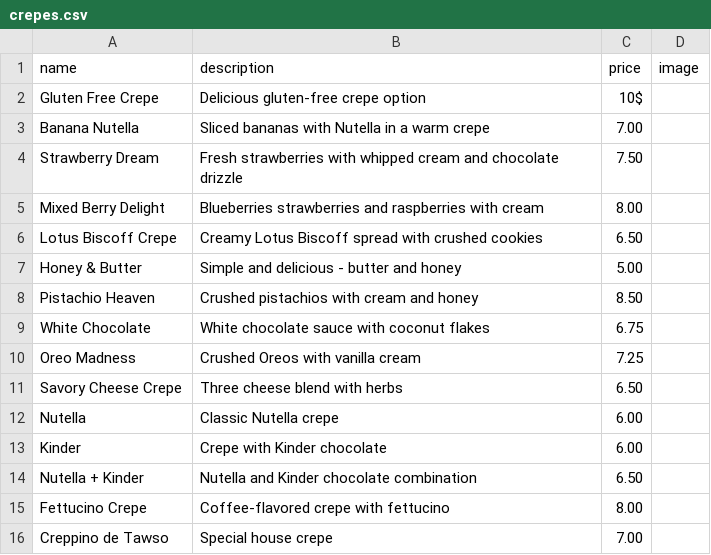
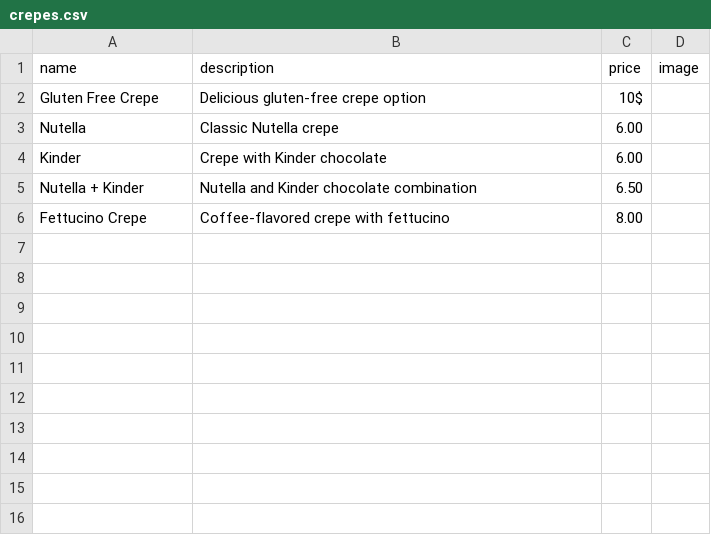
Before and after one commit to RoBat-1/restaurant-menu-app, a CSV file: public/data/crepes.csv, drawn as a sheet.

Commit message:
Keep only 5 crepe items: Gluten Free, Nutella, Kinder, Nutella+Kinder, and Fettucino

```diff
--- a/public/data/crepes.csv
+++ b/public/data/crepes.csv
@@ -2,11 +2,2 @@ name,description,price,image
 Gluten Free Crepe,Delicious gluten-free crepe option,10$,
-Banana Nutella,Sliced bananas with Nutella in a warm crepe,7.00,
-Strawberry Dream,Fresh strawberries with whipped cream and chocolate drizzle,7.50,
-Mixed Berry Delight,Blueberries strawberries and raspberries with cream,8.00,
-Lotus Biscoff Crepe,Creamy Lotus Biscoff spread with crushed cookies,6.50,
-Honey & Butter,Simple and delicious - butter and honey,5.00,
-Pistachio Heaven,Crushed pistachios with cream and honey,8.50,
-White Chocolate,White chocolate sauce with coconut flakes,6.75,
-Oreo Madness,Crushed Oreos with vanilla cream,7.25,
-Savory Cheese Crepe,Three cheese blend with herbs,6.50,
 Nutella,Classic Nutella crepe,6.00,
@@ -15,2 +6 @@ Nutella + Kinder,Nutella and Kinder chocolate combination,6.50,
 Fettucino Crepe,Coffee-flavored crepe with fettucino,8.00,
-Creppino de Tawso,Special house crepe,7.00,
```
